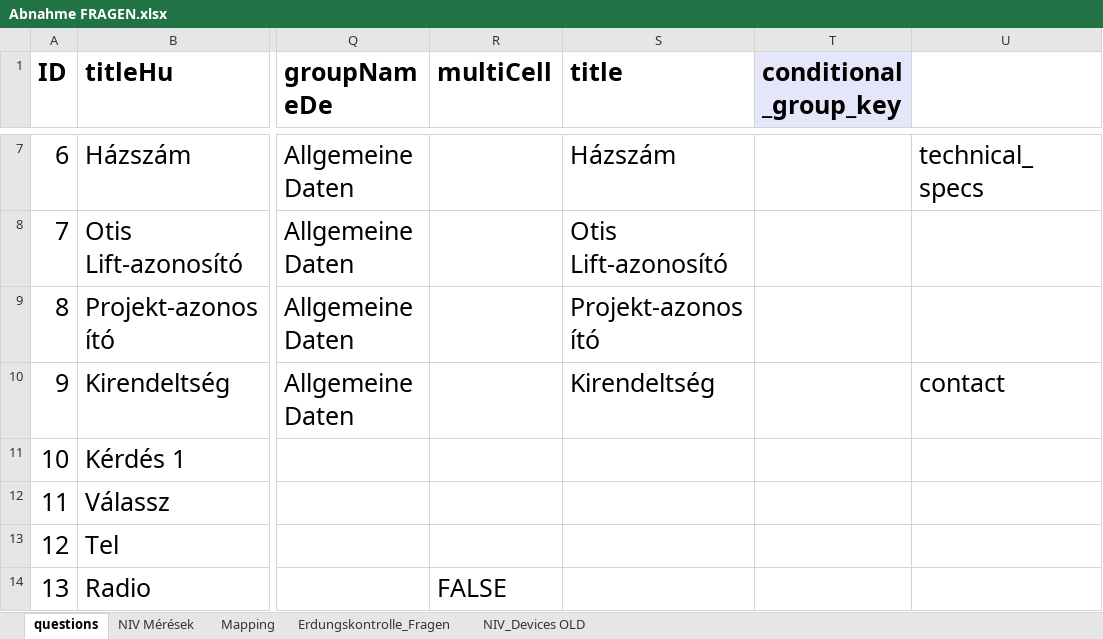
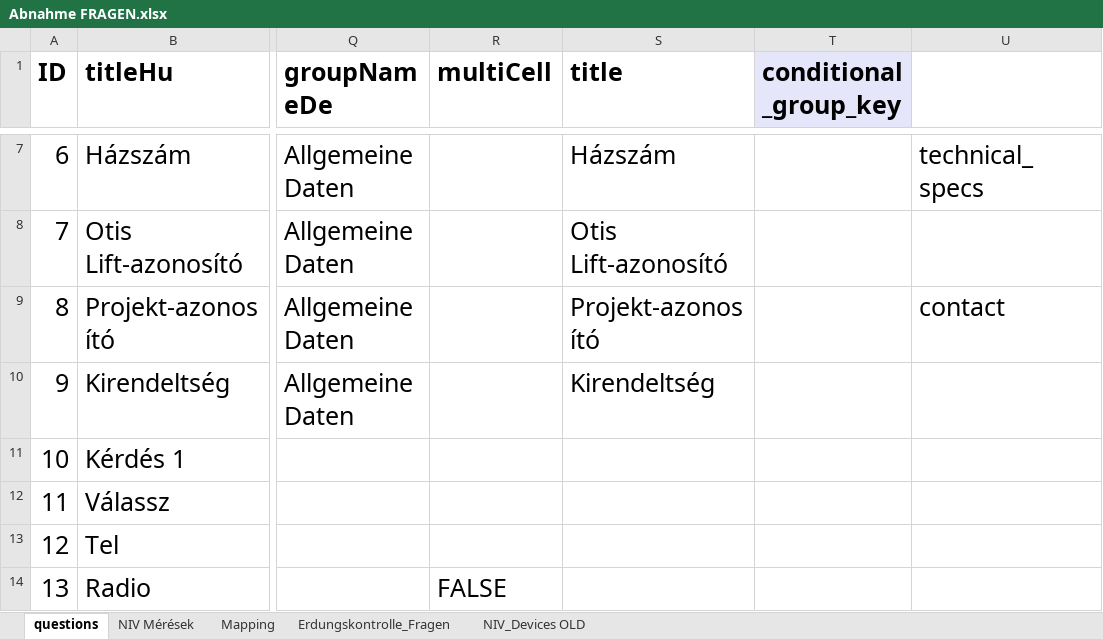
Before and after one commit to Wrassee/Aprod, an Excel workbook: public/templates/Abnahme FRAGEN.xlsx, sheet questions, drawn as a sheet; only a part is shown, gaps mark what is left out; values as stored, in another font and other column widths than the file's, no borders; the diff names each change by its address in the sheet, - before the commit and + after, or states it on an @@ line.

```diff
--- a/public/templates/Abnahme FRAGEN.xlsx (sheet questions)
+++ b/public/templates/Abnahme FRAGEN.xlsx (sheet questions)
-U9: (empty)
+U9: contact
-U10: contact
+U10: (empty)
```
Also changed, not shown: 5 other files.
